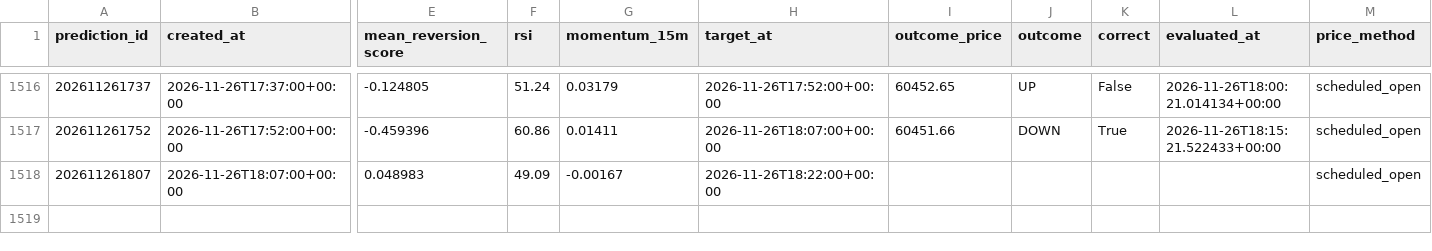
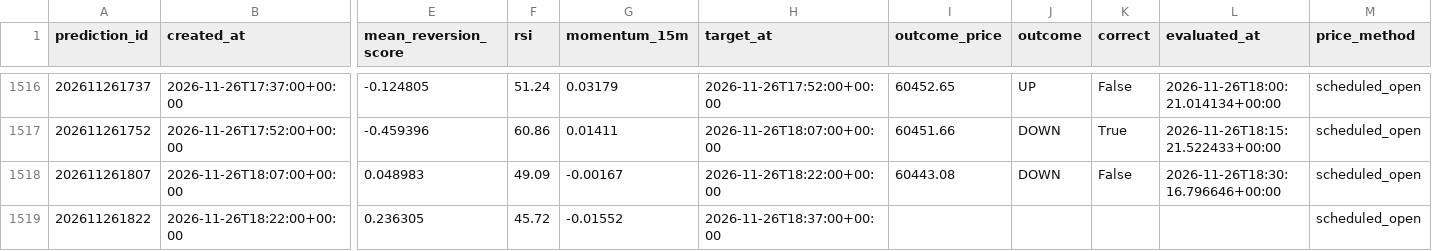
Before and after one commit to UncleJeffaffa/bitcoin-prediction-bot, a CSV file: paper_mean_reversion.csv, drawn as a sheet; only a part is shown, gaps mark what is left out; rows hold the shown columns only; the diff names each change by its address in the sheet, - before the commit and + after, or states it on an @@ line.

```diff
--- a/paper_mean_reversion.csv
+++ b/paper_mean_reversion.csv
-I1518 (outcome_price): (empty)
+I1518 (outcome_price): 60443.08
-J1518 (outcome): (empty)
+J1518 (outcome): DOWN
-K1518 (correct): (empty)
+K1518 (correct): False
-L1518 (evaluated_at): (empty)
+L1518 (evaluated_at): 2026-11-26T18:30:16.796646+00:00
+row 1519: 202611261822 | 2026-11-26T18:22:00+00:00 | 0.236305 | 45.72 | -0.01552 | 2026-11-26T18:37:00+00:00 |  |  |  |  | scheduled_open
```
Also changed, not shown: predictions.csv.
